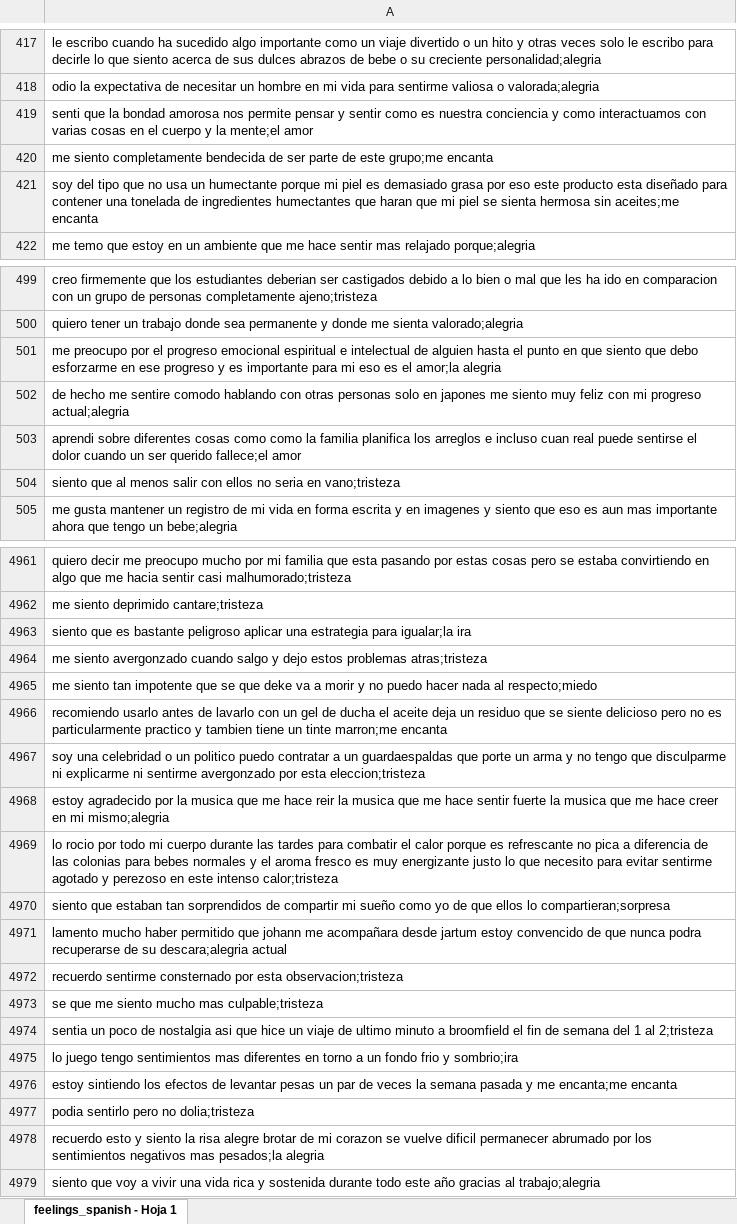
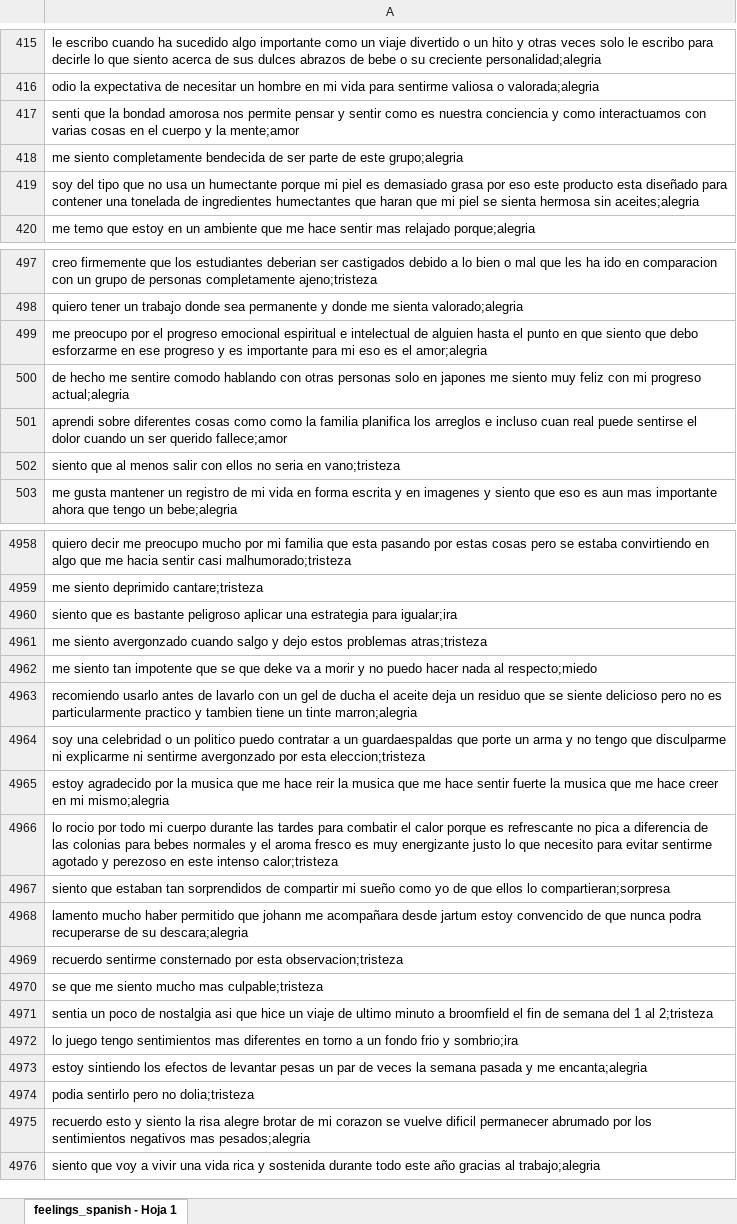
Before and after one commit to tifansun/sentimientos, an Excel workbook: feelings_spanish.xlsx, sheet feelings_spanish - Hoja 1, drawn as a sheet; only a part is shown, gaps mark what is left out; values as stored, in another font and other column widths than the file's, no borders; charts and pictures not drawn; addresses are those after the commit; the diff covers the shown part only; the diff names each change by its address in the sheet, - before the commit and + after, or states it on an @@ line.

Commit message:
Add files via upload

```diff
--- a/feelings_spanish.xlsx (sheet feelings_spanish - Hoja 1)
+++ b/feelings_spanish.xlsx (sheet feelings_spanish - Hoja 1)
-A417: …y la mente;el amor
+A417: …y la mente;amor
-A418: …de este grupo;me encanta
+A418: …de este grupo;alegria
-A419: …hermosa sin aceites;me encanta
+A419: …hermosa sin aceites;alegria
-A499: …es el amor;la alegria
+A499: …es el amor;alegria
-A501: …ser querido fallece;el amor
+A501: …ser querido fallece;amor
-A4960: …estrategia para igualar;la ira
+A4960: …estrategia para igualar;ira
-A4963: …un tinte marron;me encanta
+A4963: …un tinte marron;alegria
-A4968: …su descara;alegria actual
+A4968: …su descara;alegria
-A4973: …y me encanta;me encanta
+A4973: …y me encanta;alegria
-A4975: …negativos mas pesados;la alegria
+A4975: …negativos mas pesados;alegria
```
Also changed, not shown: 8 removed rows and 490 edited cells elsewhere in this sheet.
